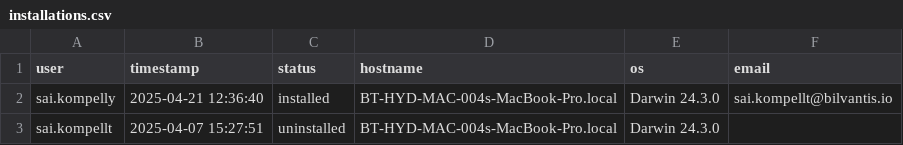
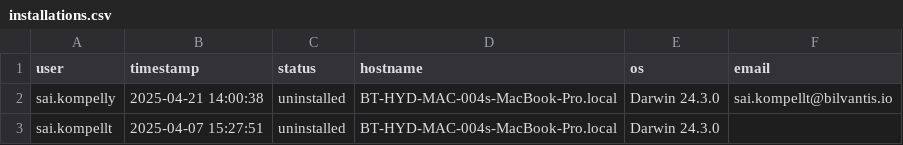
Before and after one commit to saikrishnakompelly-bilvantis/Genie-NoAI, a CSV file: installations.csv, drawn as a sheet.

Commit message:
Update installation status: sai.kompelly uninstalled

```diff
--- a/installations.csv
+++ b/installations.csv
@@ -1,3 +1,3 @@
 user,timestamp,status,hostname,os,email
-sai.kompelly,2025-04-21 12:36:40,installed,BT-HYD-MAC-004s-MacBook-Pro.local,Darwin 24.3.0,sai.kompellt@bilvantis.io
+sai.kompelly,2025-04-21 14:00:38,uninstalled,BT-HYD-MAC-004s-MacBook-Pro.local,Darwin 24.3.0,sai.kompellt@bilvantis.io
 sai.kompellt,2025-04-07 15:27:51,uninstalled,BT-HYD-MAC-004s-MacBook-Pro.local,Darwin 24.3.0,
```
